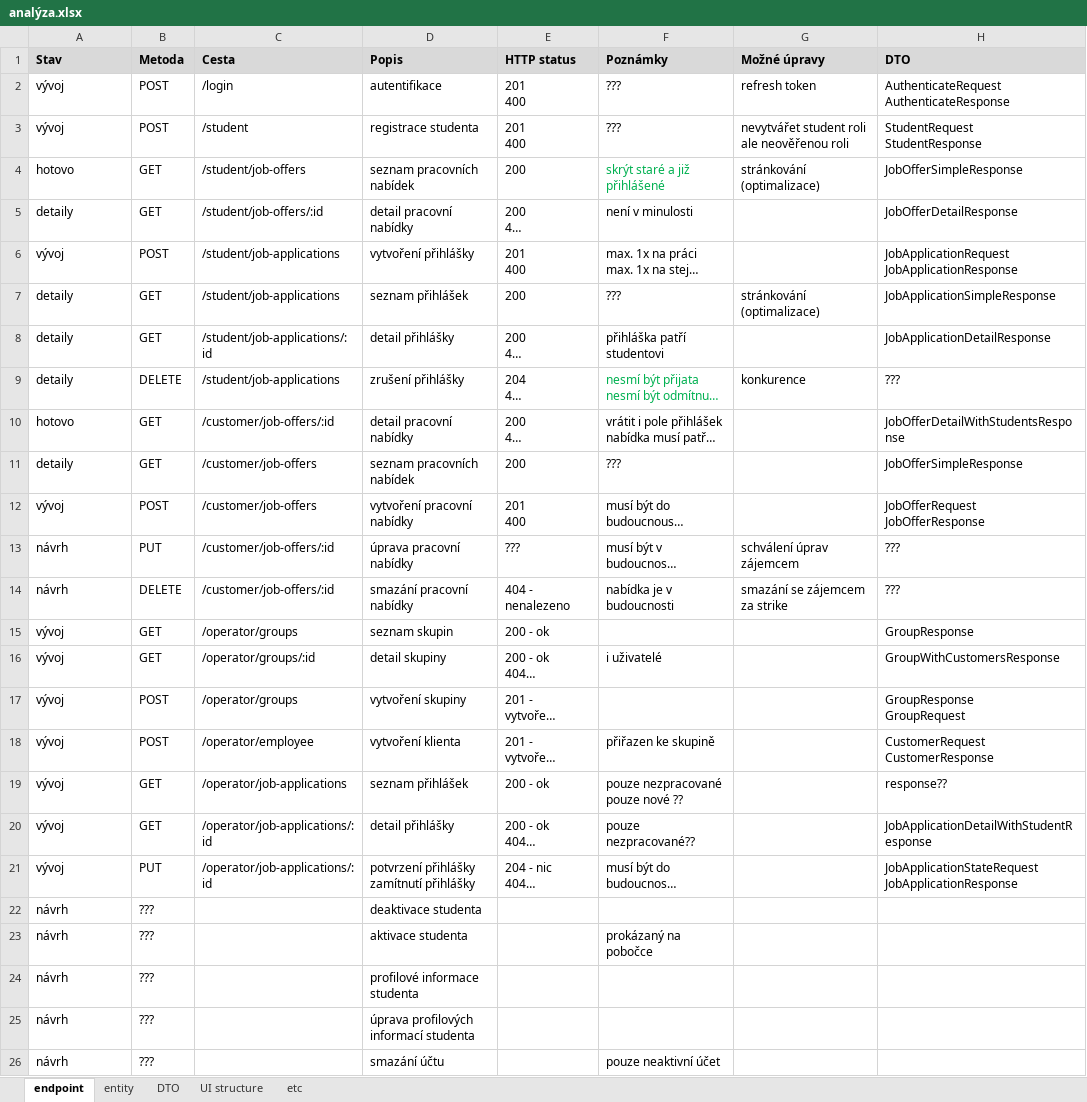
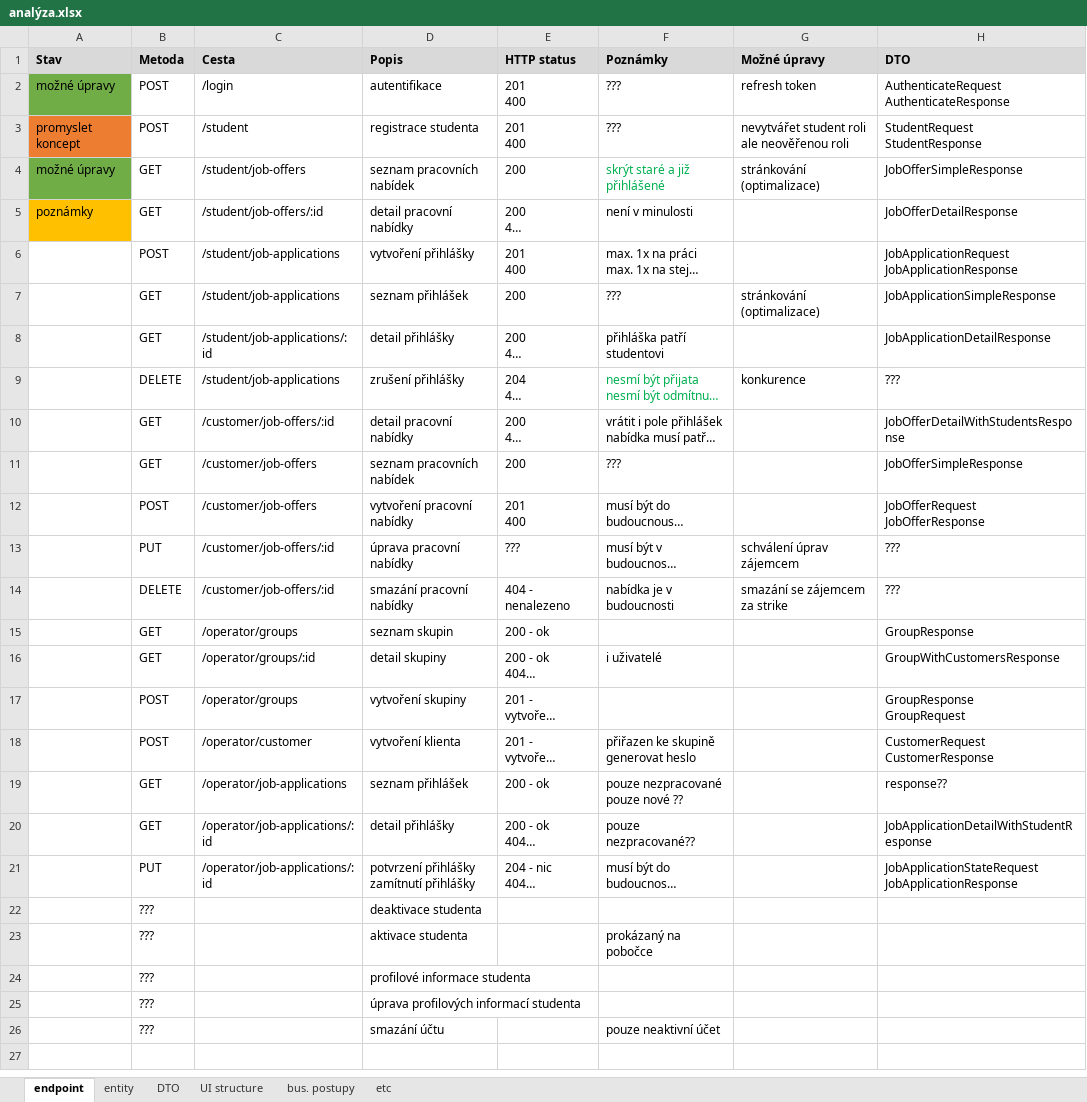
Before and after one commit to hroudaadam/studentby, an Excel workbook: analýza.xlsx, sheet endpoint, drawn as a sheet; long unchanged cells end in …; values as stored, in another font and other column widths than the file's, no borders; conditional formats not drawn; ↵ is a line break in a cell; the diff names each change by its address in the sheet, - before the commit and + after, or states it on an @@ line.

```diff
--- a/analýza.xlsx (sheet endpoint)
+++ b/analýza.xlsx (sheet endpoint)
+sheet tab: bus. postupy
-A2 (Stav): vývoj
+A2 (Stav): možné úpravy
-A2 fill: none
+A2 fill: #70AD47
-A3 (Stav): vývoj
+A3 (Stav): promyslet koncept
-A3 fill: none
+A3 fill: #ED7D31
-A4 (Stav): hotovo
+A4 (Stav): možné úpravy
-A4 fill: none
+A4 fill: #70AD47
-A5 (Stav): detaily
+A5 (Stav): poznámky
-A5 fill: none
+A5 fill: #FFC000
-A6 (Stav): vývoj
+A6 (Stav): (empty)
-A7:A9 (Stav): detaily
+A7:A9 (Stav): (empty)
-A10 (Stav): hotovo
+A10 (Stav): (empty)
-A11 (Stav): detaily
+A11 (Stav): (empty)
-A12 (Stav): vývoj
+A12 (Stav): (empty)
-A13:A14 (Stav): návrh
+A13:A14 (Stav): (empty)
-A15:A21 (Stav): vývoj
+A15:A21 (Stav): (empty)
-C18 (Cesta): /operator/employee
+C18 (Cesta): /operator/customer
-F18 (Poznámky): přiřazen ke skupině
+F18 (Poznámky): přiřazen ke skupině ↵ generovat heslo
-A22:A26 (Stav): návrh
+A22:A26 (Stav): (empty)
```
Also changed, not shown: sheet DTO, sheet UI structure, 31 other files.
